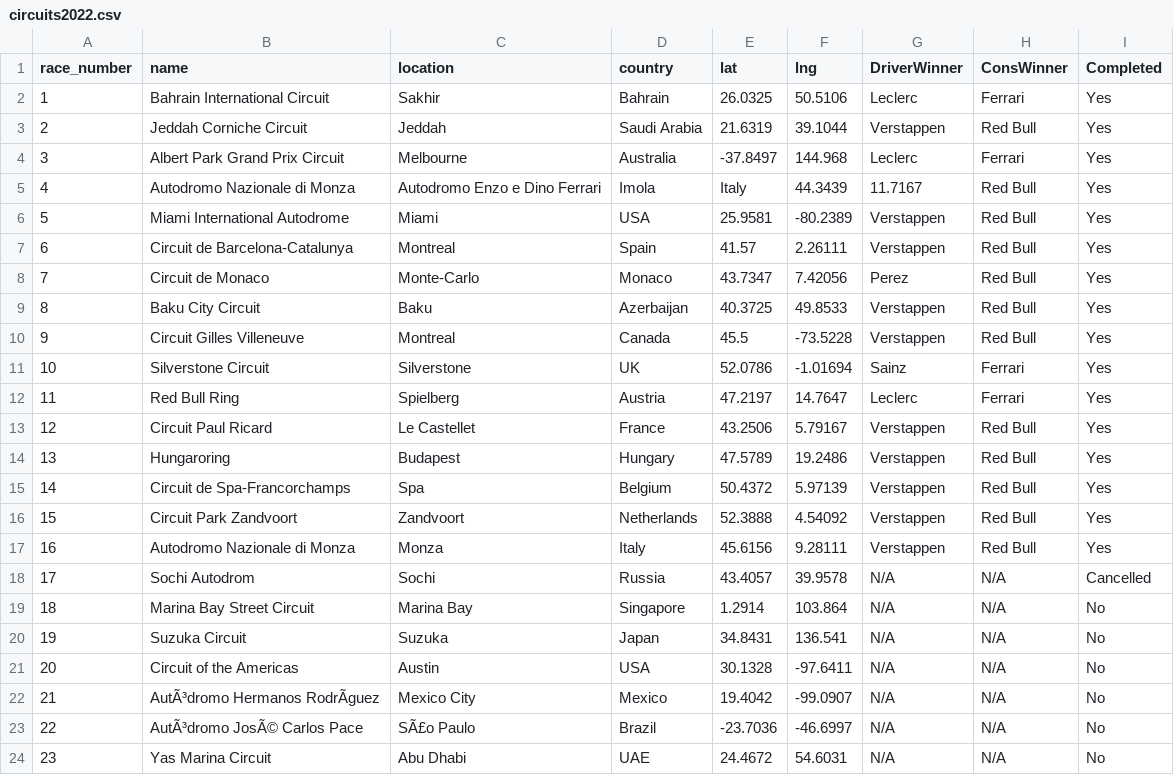
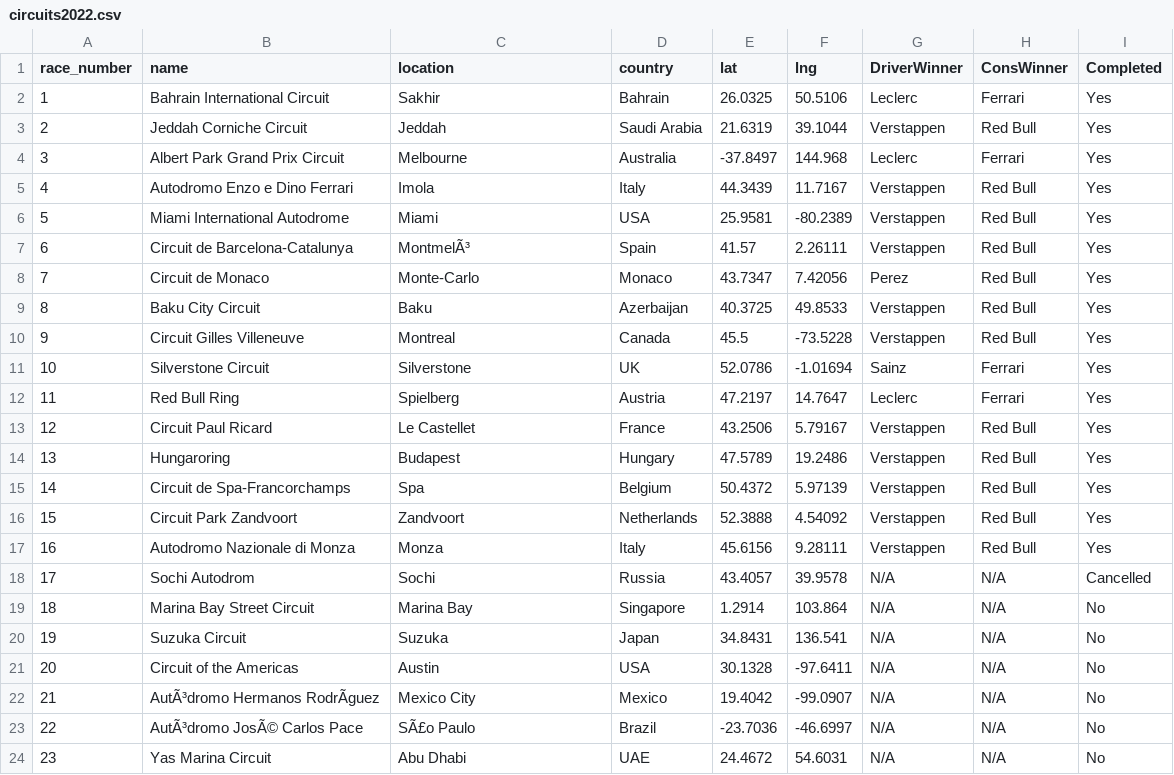
Before and after one commit to 0xzaid/Formula1-Visualisation, a CSV file: data/F1/circuits2022.csv, drawn as a sheet.

Commit message:
added custom data

```diff
--- a/data/F1/circuits2022.csv
+++ b/data/F1/circuits2022.csv
@@ -4,5 +4,5 @@
 3,Albert Park Grand Prix Circuit,Melbourne,Australia,-37.8497,144.968,Leclerc,Ferrari,Yes
-4,Autodromo Nazionale di Monza,Autodromo Enzo e Dino Ferrari,Imola,Italy,44.3439,11.7167,Red Bull,Yes
+4,Autodromo Enzo e Dino Ferrari,Imola,Italy,44.3439,11.7167,Verstappen,Red Bull,Yes
 5,Miami International Autodrome,Miami,USA,25.9581,-80.2389,Verstappen,Red Bull,Yes
-6,Circuit de Barcelona-Catalunya,Montreal,Spain,41.57,2.26111,Verstappen,Red Bull,Yes
+6,Circuit de Barcelona-Catalunya,MontmelÃ³,Spain,41.57,2.26111,Verstappen,Red Bull,Yes
 7,Circuit de Monaco,Monte-Carlo,Monaco,43.7347,7.42056,Perez,Red Bull,Yes
```
Also changed, not shown: 1 other file.
